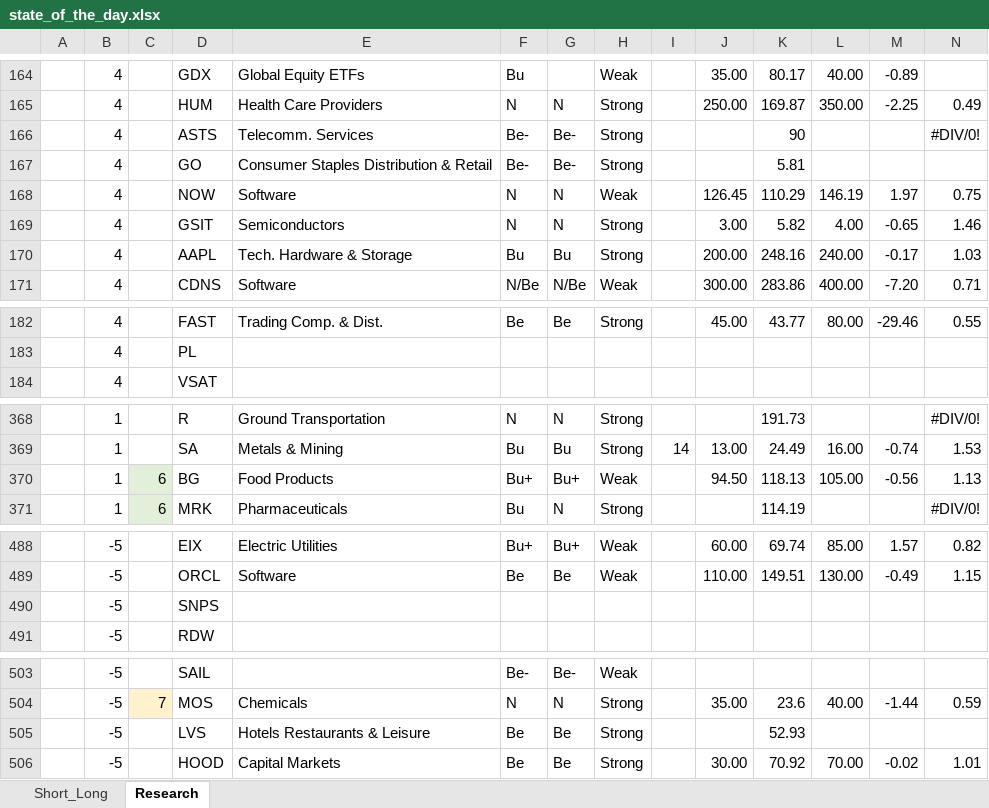
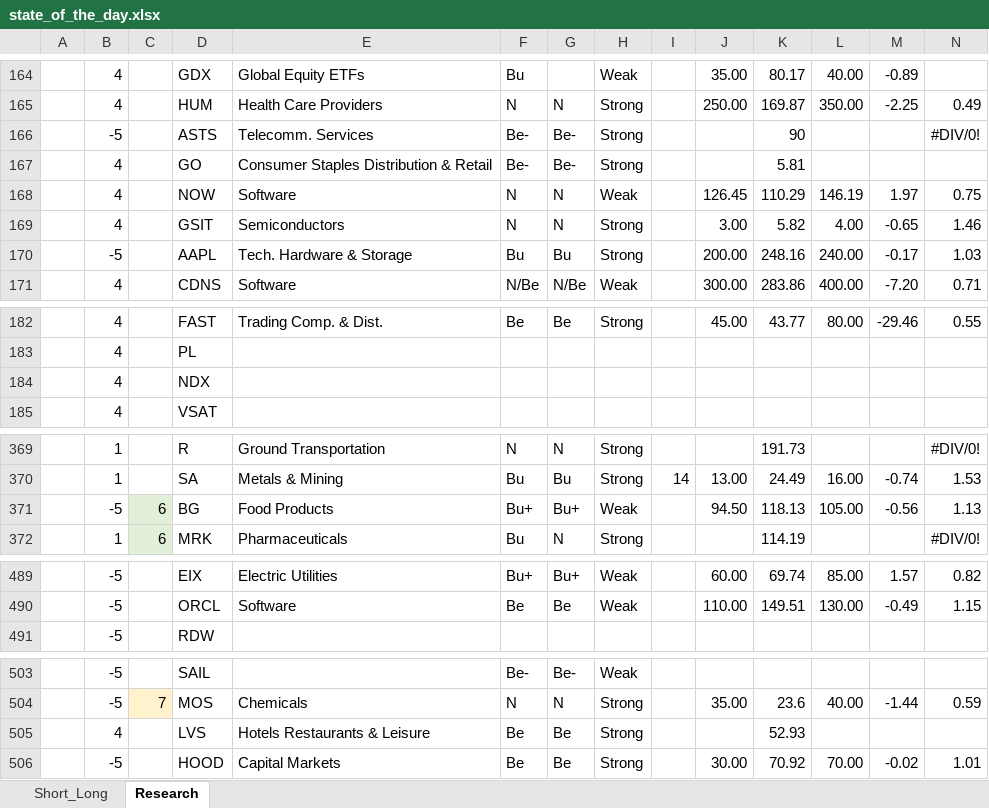
Before and after one commit to bilyky/AnalyzeFinData, an Excel workbook: state_of_the_day.xlsx, sheet Research, drawn as a sheet; only a part is shown, gaps mark what is left out; values as stored, in another font and other column widths than the file's, no borders; removed rows and columns are numbered as before the commit, all else as after; rows hold the shown columns only; the diff names each change by its address in the sheet, - before the commit and + after, or states it on an @@ line.

```diff
--- a/state_of_the_day.xlsx (sheet Research)
+++ b/state_of_the_day.xlsx (sheet Research)
-B166: 4
+B166: -5
-B170: 4
+B170: -5
+row 184:  | 4 |  | NDX
-B371: 1
+B371: -5
-row 490:  | -5 |  | SNPS
-B505: -5
+B505: 4
```
Also changed, not shown: sheet Short_Long, formulas that keep their value, 19 other files.
